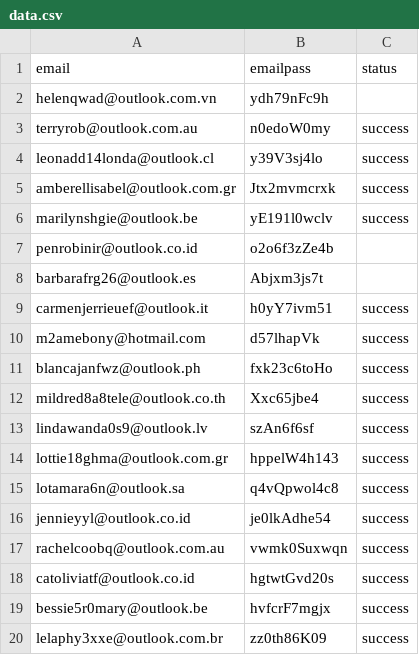
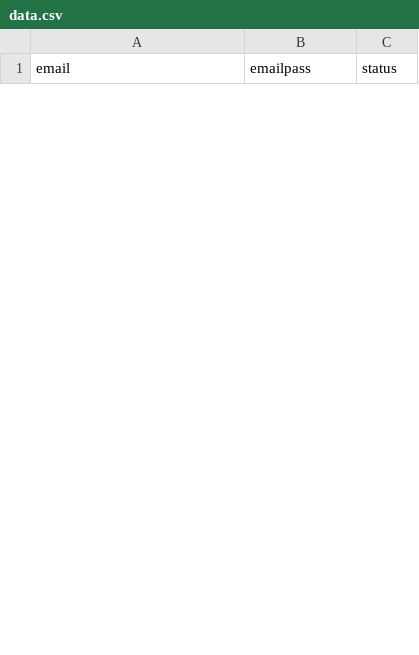
Before and after one commit to thanhlongzzz/FileZone, a CSV file: lunarcrush/data.csv, drawn as a sheet; only a part is shown; removed rows and columns are numbered as before the commit, all else as after; the diff covers the shown part only; the diff names each change by its address in the sheet, - before the commit and + after, or states it on an @@ line.

```diff
--- a/lunarcrush/data.csv
+++ b/lunarcrush/data.csv
-row 2: helenqwad@outlook.com.vn | ydh79nFc9h
-row 3: terryrob@outlook.com.au | n0edoW0my | success
-row 4: leonadd14londa@outlook.cl | y39V3sj4lo | success
-row 5: amberellisabel@outlook.com.gr | Jtx2mvmcrxk | success
-row 6: marilynshgie@outlook.be | yE191l0wclv | success
-row 7: penrobinir@outlook.co.id | o2o6f3zZe4b
-row 8: barbarafrg26@outlook.es | Abjxm3js7t
-row 9: carmenjerrieuef@outlook.it | h0yY7ivm51 | success
-row 10: m2amebony@hotmail.com | d57lhapVk | success
-row 11: blancajanfwz@outlook.ph | fxk23c6toHo | success
-row 12: mildred8a8tele@outlook.co.th | Xxc65jbe4 | success
-row 13: lindawanda0s9@outlook.lv | szAn6f6sf | success
-row 14: lottie18ghma@outlook.com.gr | hppelW4h143 | success
-row 15: lotamara6n@outlook.sa | q4vQpwol4c8 | success
-row 16: jennieyyl@outlook.co.id | je0lkAdhe54 | success
-row 17: rachelcoobq@outlook.com.au | vwmk0Suxwqn | success
-row 18: catoliviatf@outlook.co.id | hgtwtGvd20s | success
-row 19: bessie5r0mary@outlook.be | hvfcrF7mgjx | success
-row 20: lelaphy3xxe@outlook.com.br | zz0th86K09 | success
```
Also changed, not shown: 36 added rows and 11 removed rows elsewhere in this file, lunarcrush/data_device_1.csv, lunarcrush/data_device_2.csv, 14 other files.
